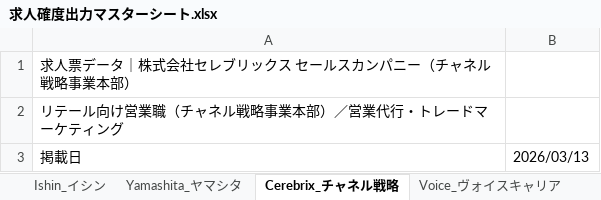
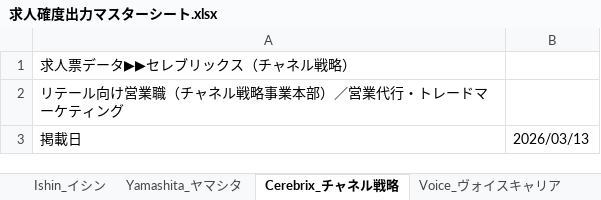
Before and after one commit to tominaga-wq/recruitment-tool, an Excel workbook: 求人確度出力マスターシート.xlsx, sheet Cerebrix_チャネル戦略, drawn as a sheet; only a part is shown; values as stored, in another font and other column widths than the file's, no borders; the diff names each change by its address in the sheet, - before the commit and + after, or states it on an @@ line.

```diff
--- a/求人確度出力マスターシート.xlsx (sheet Cerebrix_チャネル戦略)
+++ b/求人確度出力マスターシート.xlsx (sheet Cerebrix_チャネル戦略)
-A1: 求人票データ｜株式会社セレブリックス セールスカンパニー（チャネル戦略事業本部）
+A1: 求人票データ▶▶セレブリックス（チャネル戦略）
```
Also changed, not shown: sheet 候補者一覧, sheet BuySell_店舗事業本部, sheet BuySell_フィールドセールス, 1 other file.
